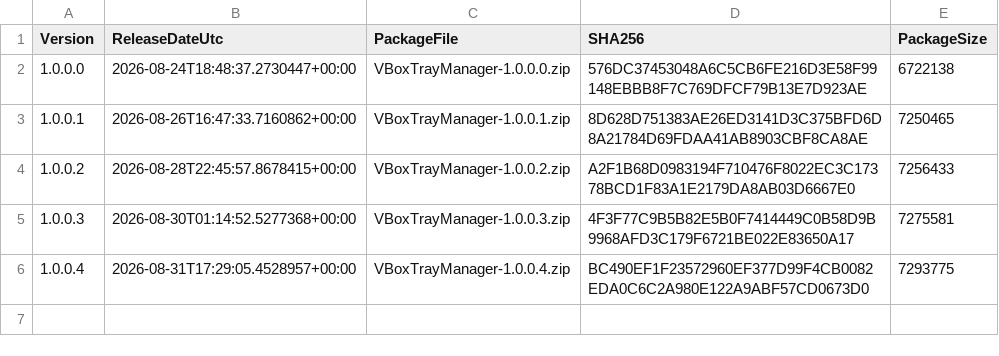
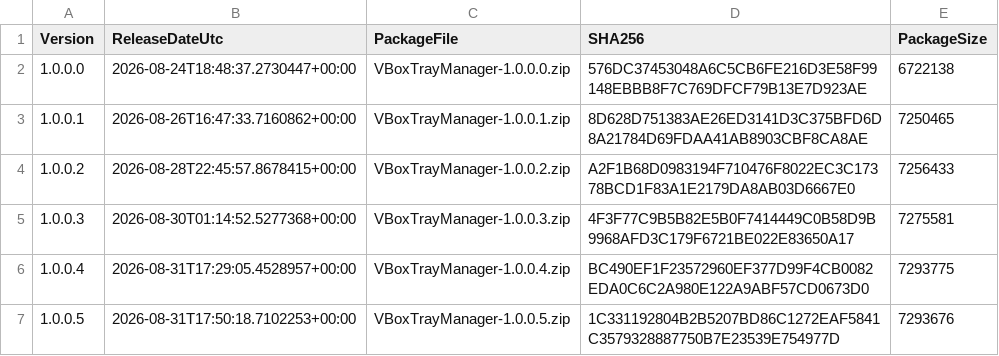
Before and after one commit to baidhani/VBoxTrayManager-Releases, a CSV file: ReleaseHistory.csv, drawn as a sheet.

Commit message:
Release 1.0.0.5

```diff
--- a/ReleaseHistory.csv
+++ b/ReleaseHistory.csv
@@ -6 +6,2 @@ Version,ReleaseDateUtc,PackageFile,SHA256,PackageSize
 "1.0.0.4","2026-08-31T17:29:05.4528957+00:00","VBoxTrayManager-1.0.0.4.zip","BC490EF1F23572960EF377D99F4CB0082EDA0C6C2A980E122A9ABF57CD0673D0","7293775"
+"1.0.0.5","2026-08-31T17:50:18.7102253+00:00","VBoxTrayManager-1.0.0.5.zip","1C331192804B2B5207BD86C1272EAF5841C3579328887750B7E23539E754977D","7293676"
```
Also changed, not shown: 6 other files.
